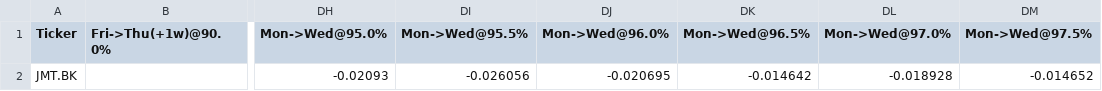
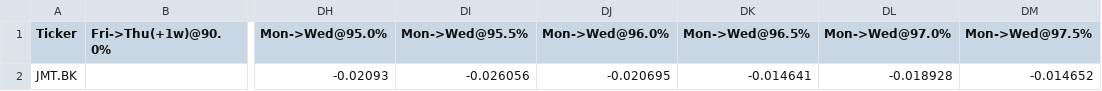
Before and after one commit to THANANiT555/practice, a CSV file: margin_tilt_grid_summary_weighted.csv, drawn as a sheet; only a part is shown, gaps mark what is left out; the diff names each change by its address in the sheet, - before the commit and + after, or states it on an @@ line.

Commit message:
Auto update margin_tilt_grid_summary_weighted.csv

```diff
--- a/margin_tilt_grid_summary_weighted.csv
+++ b/margin_tilt_grid_summary_weighted.csv
-DK2 (Mon->Wed@96.5%): -0.014642
+DK2 (Mon->Wed@96.5%): -0.014641
```
